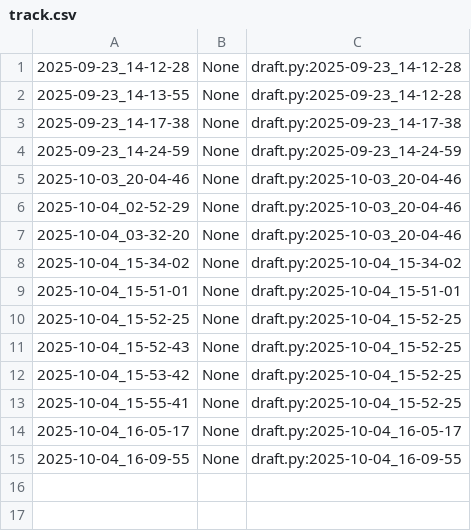
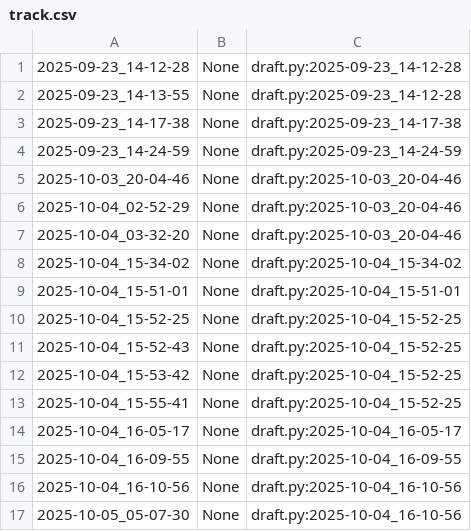
Before and after one commit to qxcode-course/poo-rc-bloco-a-isabeliloliveira, a CSV file: poo/.tko/track/enxugar/track.csv, drawn as a sheet; the diff names each change by its address in the sheet, - before the commit and + after, or states it on an @@ line.

```diff
--- a/poo/.tko/track/enxugar/track.csv
+++ b/poo/.tko/track/enxugar/track.csv
+row 16: 2025-10-04_16-10-56 | None | draft.py:2025-10-04_16-10-56
+row 17: 2025-10-05_05-07-30 | None | draft.py:2025-10-04_16-10-56
```
Also changed, not shown: 4 other files.
